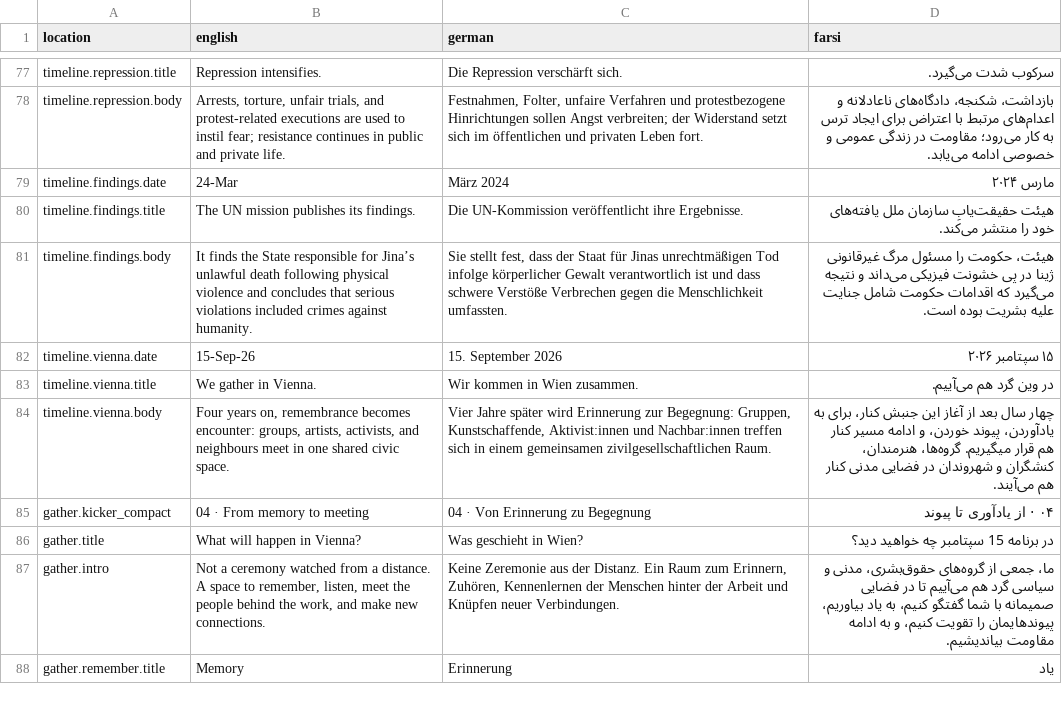
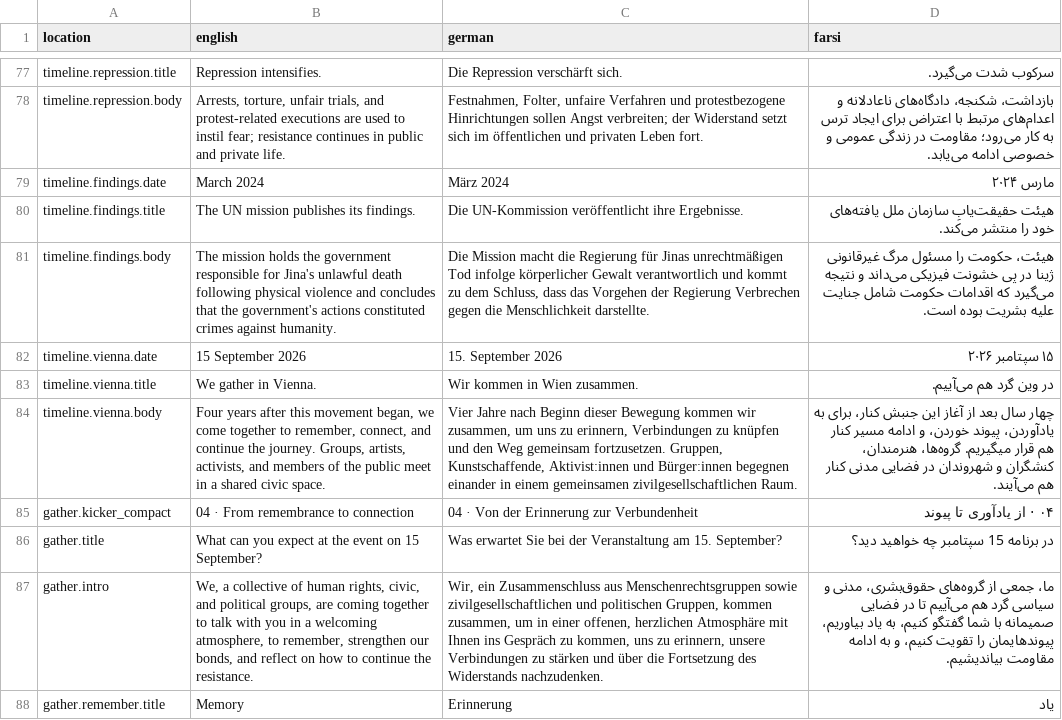
Before and after one commit to hamedghorbani13/wlf-vienna-2026, a CSV file: story.csv, drawn as a sheet; only a part is shown, gaps mark what is left out; the diff covers the shown part only; the diff names each change by its address in the sheet, - before the commit and + after, or states it on an @@ line.

```diff
--- a/story.csv
+++ b/story.csv
-B79 (english): 24-Mar
+B79 (english): March 2024
-B81 (english): It finds the State responsible for Jina’s unlawful death following physical violence and concludes that serious violations included crimes against…
+B81 (english): The mission holds the government responsible for Jina's unlawful death following physical violence and concludes that the government's actions constituted crimes against…
-C81 (german): Sie stellt fest, dass der Staat für Jinas unrechtmäßigen Tod infolge körperlicher Gewalt verantwortlich ist und dass schwere Verstöße Verbrechen gegen die Menschlichkeit umfassten.
+C81 (german): Die Mission macht die Regierung für Jinas unrechtmäßigen Tod infolge körperlicher Gewalt verantwortlich und kommt zu dem Schluss, dass das Vorgehen der Regierung Verbrechen gegen die Menschlichkeit darstellte.
-B82 (english): 15-Sep-26
+B82 (english): 15 September 2026
-B84 (english): Four years on, remembrance becomes encounter: groups, artists, activists, and neighbours meet in one shared civic…
+B84 (english): Four years after this movement began, we come together to remember, connect, and continue the journey. Groups, artists, activists, and members of the public meet in a shared civic…
-C84 (german): Vier Jahre später wird Erinnerung zur Begegnung: Gruppen, Kunstschaffende, Aktivist:innen und Nachbar:innen treffen sich in einem…
+C84 (german): Vier Jahre nach Beginn dieser Bewegung kommen wir zusammen, um uns zu erinnern, Verbindungen zu knüpfen und den Weg gemeinsam fortzusetzen. Gruppen, Kunstschaffende, Aktivist:innen und Bürger:innen begegnen einander in einem…
-B85 (english): 04 · From memory to meeting
+B85 (english): 04 · From remembrance to connection
-C85 (german): 04 · Von Erinnerung zu Begegnung
+C85 (german): 04 · Von der Erinnerung zur Verbundenheit
-B86 (english): What will happen in Vienna?
+B86 (english): What can you expect at the event on 15 September?
-C86 (german): Was geschieht in Wien?
+C86 (german): Was erwartet Sie bei der Veranstaltung am 15. September?
-B87 (english): Not a ceremony watched from a distance. A space to remember, listen, meet the people behind the work, and make new connections.
+B87 (english): We, a collective of human rights, civic, and political groups, are coming together to talk with you in a welcoming atmosphere, to remember, strengthen our bonds, and reflect on how to continue the resistance.
-C87 (german): Keine Zeremonie aus der Distanz. Ein Raum zum Erinnern, Zuhören, Kennenlernen der Menschen hinter der Arbeit und Knüpfen neuer Verbindungen.
+C87 (german): Wir, ein Zusammenschluss aus Menschenrechtsgruppen sowie zivilgesellschaftlichen und politischen Gruppen, kommen zusammen, um in einer offenen, herzlichen Atmosphäre mit Ihnen ins Gespräch zu kommen, uns zu erinnern, unsere Verbindungen zu stärken und über die Fortsetzung des Widerstands nachzudenken.
```
Also changed, not shown: 51 edited cells elsewhere in this file, groups.csv, 4 other files.
